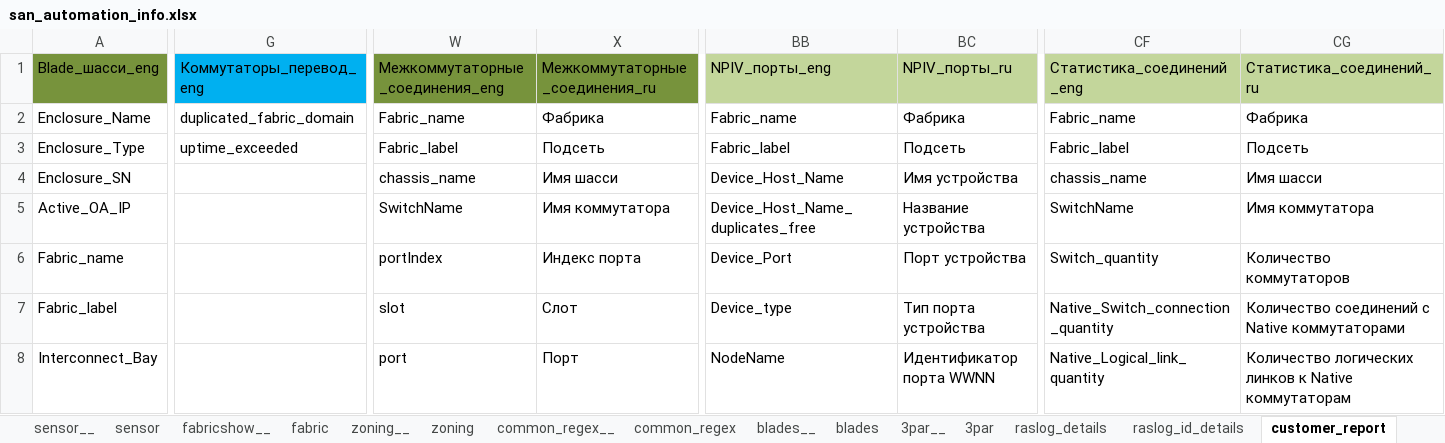
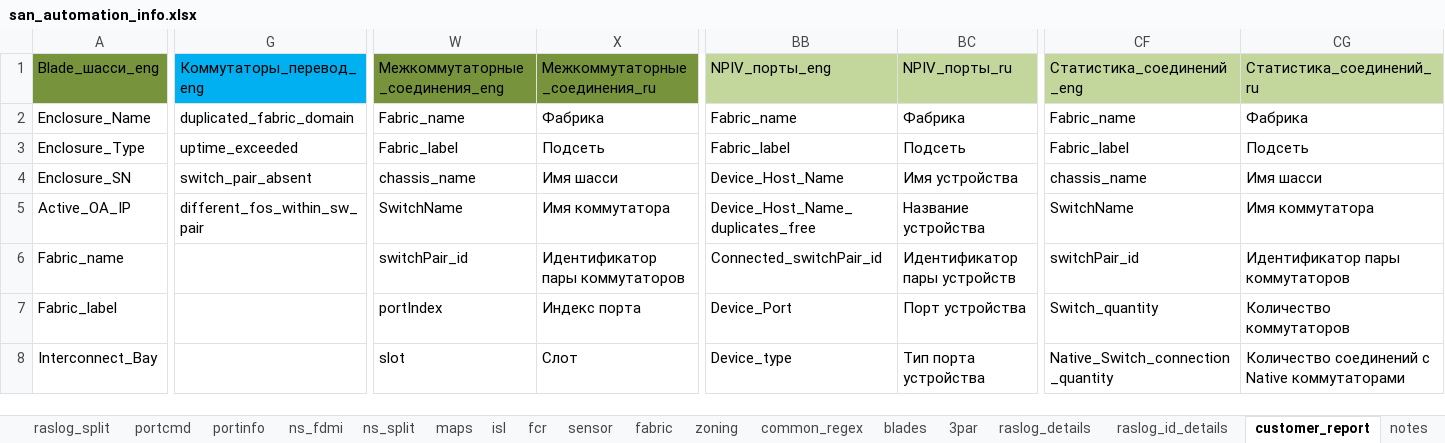
Before and after one commit to KonstantinAlxVlasenko/san_report_automation, an Excel workbook: san_automation_info.xlsx, sheet customer_report, drawn as a sheet; only a part is shown, gaps mark what is left out; values as stored, in another font and other column widths than the file's, no borders; the diff covers the shown part only; the diff names each change by its address in the sheet, - before the commit and + after, or states it on an @@ line.

Commit message:
switchPair_id integrated to connection statistics

```diff
--- a/san_automation_info.xlsx (sheet customer_report)
+++ b/san_automation_info.xlsx (sheet customer_report)
-sheet tab: sensor__
-sheet tab: fabricshow__
-sheet tab: zoning__
-sheet tab: common_regex__
-sheet tab: blades__
-sheet tab: 3par__
-G4: (empty)
+G4: switch_pair_absent
-G5: (empty)
+G5: different_fos_within_sw_pair
-W6: portIndex
+W6: switchPair_id
-X6: Индекс порта
+X6: Идентификатор пары коммутаторов
-BB6: Device_Port
+BB6: Connected_switchPair_id
-BC6: Порт устройства
+BC6: Идентификатор пары устройств
-CF6: Switch_quantity
+CF6: switchPair_id
-CG6: Количество коммутаторов
+CG6: Идентификатор пары коммутаторов
-W7: slot
+W7: portIndex
-X7: Слот
+X7: Индекс порта
-BB7: Device_type
+BB7: Device_Port
-BC7: Тип порта устройства
+BC7: Порт устройства
-CF7: Native_Switch_connection_quantity
+CF7: Switch_quantity
-CG7: Количество соединений c Native коммутаторами
+CG7: Количество коммутаторов
-W8: port
+W8: slot
-X8: Порт
+X8: Слот
-BB8: NodeName
+BB8: Device_type
-BC8: Идентификатор порта WWNN
+BC8: Тип порта устройства
-CF8: Native_Logical_link_quantity
+CF8: Native_Switch_connection_quantity
-CG8: Количество логических линков к Native коммутаторам
+CG8: Количество соединений c Native коммутаторами
```
Also changed, not shown: 382 edited cells elsewhere in this sheet, other sheet tabs, report_info.xlsx, 23 other files.
